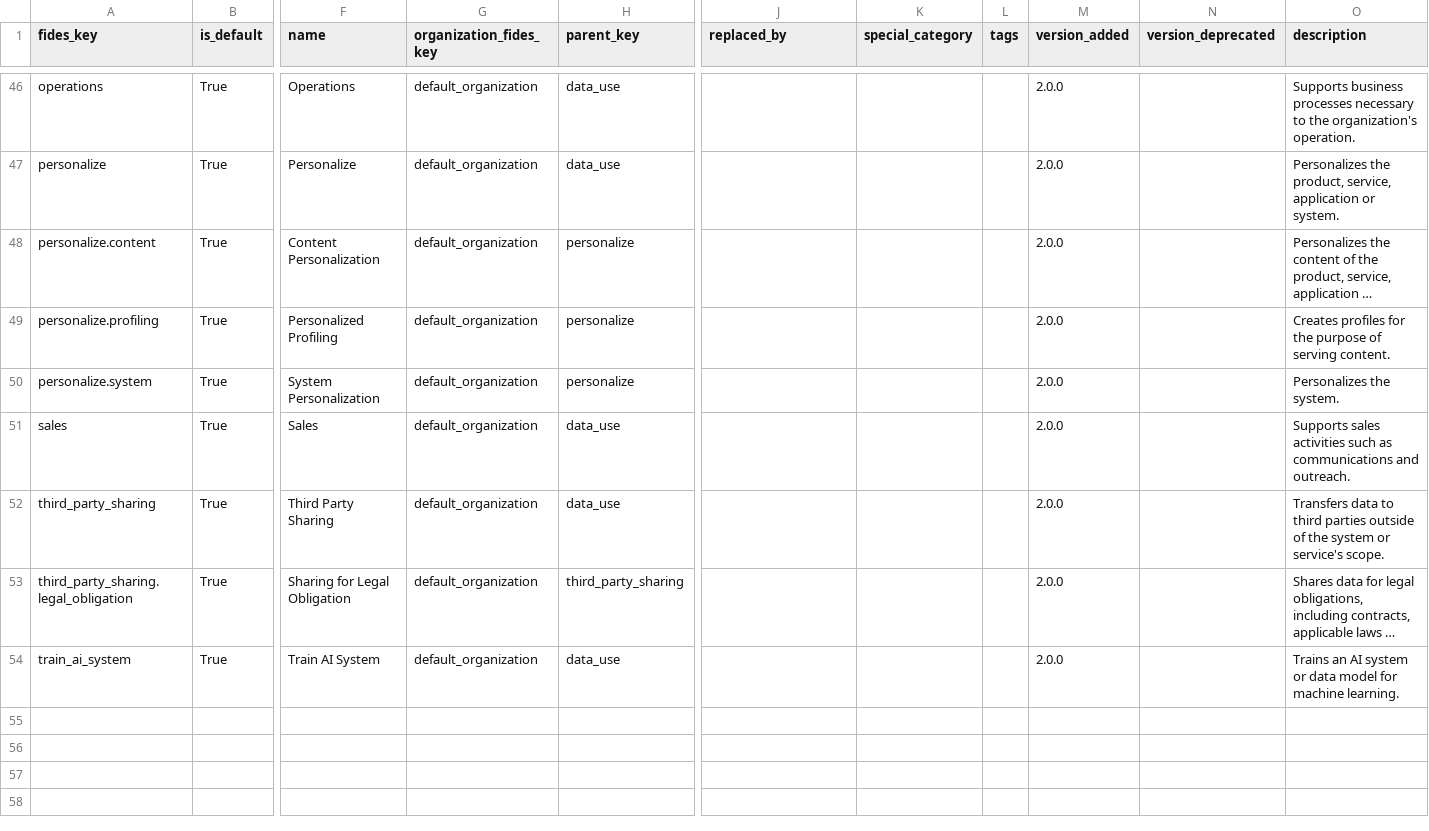
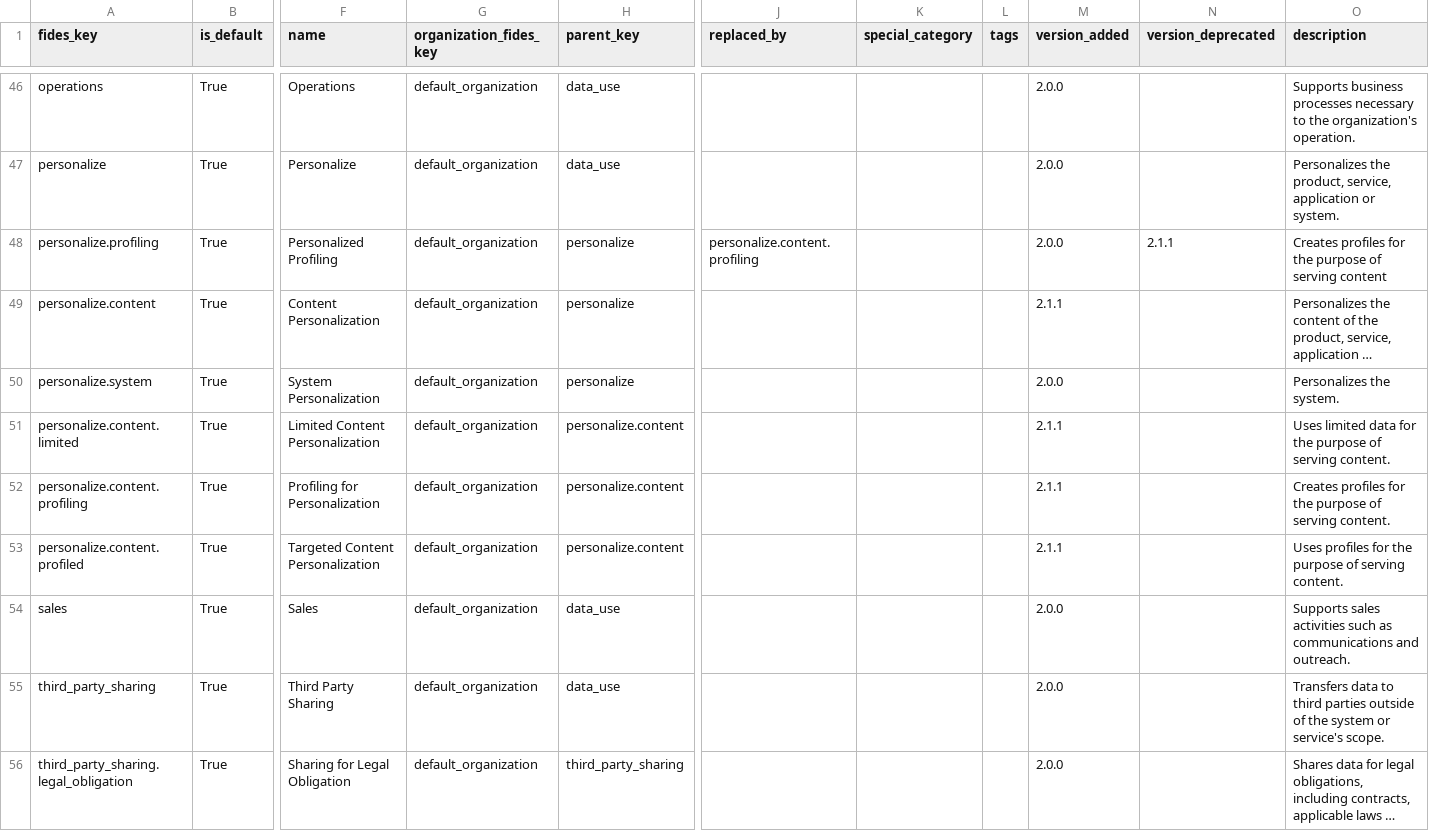
Before and after one commit to IABTechLab/fideslang, a CSV file: mkdocs/docs/csv/data_uses.csv, drawn as a sheet; only a part is shown, gaps mark what is left out; the shorter side is filled out with more unchanged rows; long unchanged cells end in …; removed rows and columns are numbered as before the commit, all else as after; rows hold the shown columns only; the diff names each change by its address in the sheet, - before the commit and + after, or states it on an @@ line.

Commit message:
Add missing version_added key and regenerate the yaml, csv, and json files.

```diff
--- a/mkdocs/docs/csv/data_uses.csv
+++ b/mkdocs/docs/csv/data_uses.csv
+row 48: personalize.profiling | True | Personalized Profiling | default_organization | personalize | personalize.content.profiling |  |  | 2.0.0 | 2.1.1 | Creates profiles for the purpose of serving content
-M49 (version_added): 2.0.0
+M49 (version_added): 2.1.1
-row 49: personalize.profiling | True | Personalized Profiling | default_organization | personalize |  |  |  | 2.0.0 |  | Creates profiles for the purpose of serving content.
+row 51: personalize.content.limited | True | Limited Content Personalization | default_organization | personalize.content |  |  |  | 2.1.1 |  | Uses limited data for the purpose of serving content.
+row 52: personalize.content.profiling | True | Profiling for Personalization | default_organization | personalize.content |  |  |  | 2.1.1 |  | Creates profiles for the purpose of serving content.
+row 53: personalize.content.profiled | True | Targeted Content Personalization | default_organization | personalize.content |  |  |  | 2.1.1 |  | Uses profiles for the purpose of serving content.
```
Also changed, not shown: data_files/data_uses.csv, 5 other files.
